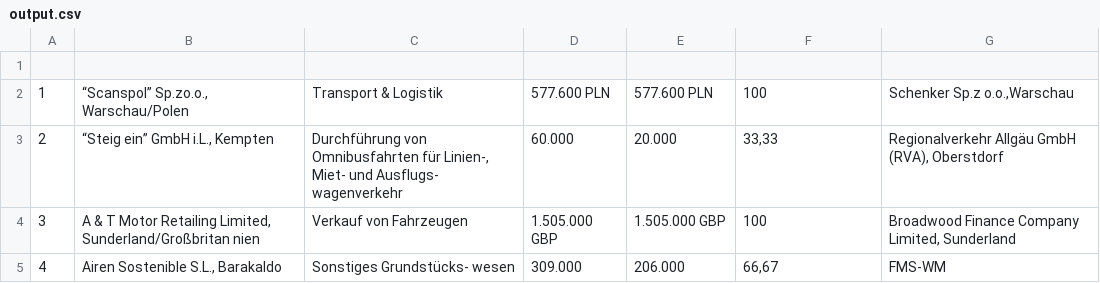
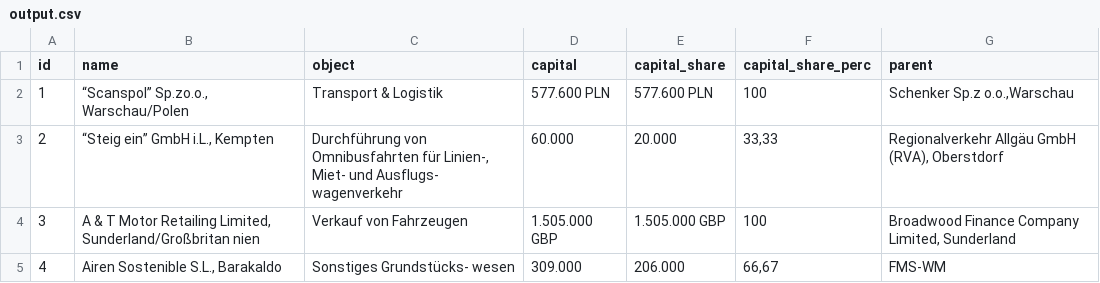
Before and after one commit to stekhn/state-owned-enterprises, a CSV file: extract/output.csv, drawn as a sheet; only a part is shown; the diff names each change by its address in the sheet, - before the commit and + after, or states it on an @@ line.

```diff
--- a/extract/output.csv
+++ b/extract/output.csv
-row 1: (empty)
+row 1: id | name | object | capital | capital_share | capital_share_perc | parent
```
Also changed, not shown: 1 other file.
